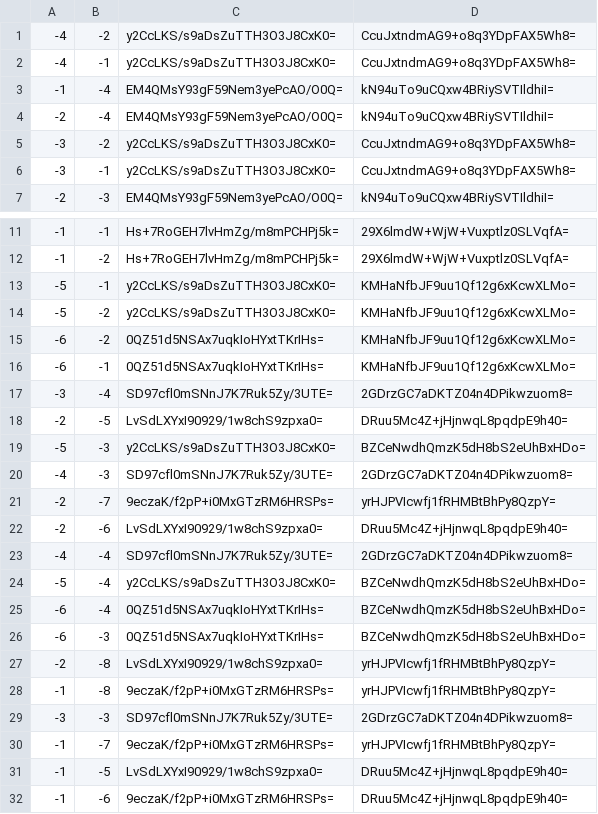
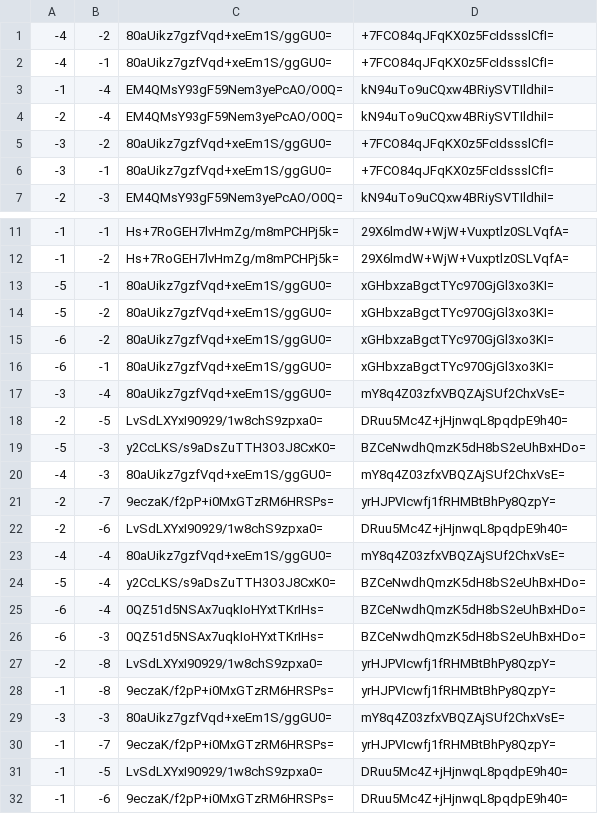
Before and after one commit to GrimCraftMaps/Escapism_Nether, a CSV file: tiles/zoom.0/metadata/k.-1.-1.csv, drawn as a sheet; only a part is shown, gaps mark what is left out.

```diff
--- a/tiles/zoom.0/metadata/k.-1.-1.csv
+++ b/tiles/zoom.0/metadata/k.-1.-1.csv
@@ -1,7 +1,7 @@
--4,-2,y2CcLKS/s9aDsZuTTH3O3J8CxK0=,CcuJxtndmAG9+o8q3YDpFAX5Wh8=
--4,-1,y2CcLKS/s9aDsZuTTH3O3J8CxK0=,CcuJxtndmAG9+o8q3YDpFAX5Wh8=
+-4,-2,80aUikz7gzfVqd+xeEm1S/ggGU0=,+7FCO84qJFqKX0z5FcIdssslCfI=
+-4,-1,80aUikz7gzfVqd+xeEm1S/ggGU0=,+7FCO84qJFqKX0z5FcIdssslCfI=
 -1,-4,EM4QMsY93gF59Nem3yePcAO/O0Q=,kN94uTo9uCQxw4BRiySVTIldhiI=
 -2,-4,EM4QMsY93gF59Nem3yePcAO/O0Q=,kN94uTo9uCQxw4BRiySVTIldhiI=
--3,-2,y2CcLKS/s9aDsZuTTH3O3J8CxK0=,CcuJxtndmAG9+o8q3YDpFAX5Wh8=
--3,-1,y2CcLKS/s9aDsZuTTH3O3J8CxK0=,CcuJxtndmAG9+o8q3YDpFAX5Wh8=
+-3,-2,80aUikz7gzfVqd+xeEm1S/ggGU0=,+7FCO84qJFqKX0z5FcIdssslCfI=
+-3,-1,80aUikz7gzfVqd+xeEm1S/ggGU0=,+7FCO84qJFqKX0z5FcIdssslCfI=
 -2,-3,EM4QMsY93gF59Nem3yePcAO/O0Q=,kN94uTo9uCQxw4BRiySVTIldhiI=
@@ -12,13 +12,13 @@
 -1,-2,Hs+7RoGEH7lvHmZg/m8mPCHPj5k=,29X6lmdW+WjW+Vuxptlz0SLVqfA=
--5,-1,y2CcLKS/s9aDsZuTTH3O3J8CxK0=,KMHaNfbJF9uu1Qf12g6xKcwXLMo=
--5,-2,y2CcLKS/s9aDsZuTTH3O3J8CxK0=,KMHaNfbJF9uu1Qf12g6xKcwXLMo=
--6,-2,0QZ51d5NSAx7uqkIoHYxtTKrIHs=,KMHaNfbJF9uu1Qf12g6xKcwXLMo=
--6,-1,0QZ51d5NSAx7uqkIoHYxtTKrIHs=,KMHaNfbJF9uu1Qf12g6xKcwXLMo=
--3,-4,SD97cfl0mSNnJ7K7Ruk5Zy/3UTE=,2GDrzGC7aDKTZ04n4DPikwzuom8=
+-5,-1,80aUikz7gzfVqd+xeEm1S/ggGU0=,xGHbxzaBgctTYc970GjGl3xo3KI=
+-5,-2,80aUikz7gzfVqd+xeEm1S/ggGU0=,xGHbxzaBgctTYc970GjGl3xo3KI=
+-6,-2,80aUikz7gzfVqd+xeEm1S/ggGU0=,xGHbxzaBgctTYc970GjGl3xo3KI=
+-6,-1,80aUikz7gzfVqd+xeEm1S/ggGU0=,xGHbxzaBgctTYc970GjGl3xo3KI=
+-3,-4,80aUikz7gzfVqd+xeEm1S/ggGU0=,mY8q4Z03zfxVBQZAjSUf2ChxVsE=
 -2,-5,LvSdLXYxI90929/1w8chS9zpxa0=,DRuu5Mc4Z+jHjnwqL8pqdpE9h40=
 -5,-3,y2CcLKS/s9aDsZuTTH3O3J8CxK0=,BZCeNwdhQmzK5dH8bS2eUhBxHDo=
--4,-3,SD97cfl0mSNnJ7K7Ruk5Zy/3UTE=,2GDrzGC7aDKTZ04n4DPikwzuom8=
+-4,-3,80aUikz7gzfVqd+xeEm1S/ggGU0=,mY8q4Z03zfxVBQZAjSUf2ChxVsE=
 -2,-7,9eczaK/f2pP+i0MxGTzRM6HRSPs=,yrHJPVIcwfj1fRHMBtBhPy8QzpY=
 -2,-6,LvSdLXYxI90929/1w8chS9zpxa0=,DRuu5Mc4Z+jHjnwqL8pqdpE9h40=
--4,-4,SD97cfl0mSNnJ7K7Ruk5Zy/3UTE=,2GDrzGC7aDKTZ04n4DPikwzuom8=
+-4,-4,80aUikz7gzfVqd+xeEm1S/ggGU0=,mY8q4Z03zfxVBQZAjSUf2ChxVsE=
 -5,-4,y2CcLKS/s9aDsZuTTH3O3J8CxK0=,BZCeNwdhQmzK5dH8bS2eUhBxHDo=
@@ -28,3 +28,3 @@
 -1,-8,9eczaK/f2pP+i0MxGTzRM6HRSPs=,yrHJPVIcwfj1fRHMBtBhPy8QzpY=
--3,-3,SD97cfl0mSNnJ7K7Ruk5Zy/3UTE=,2GDrzGC7aDKTZ04n4DPikwzuom8=
+-3,-3,80aUikz7gzfVqd+xeEm1S/ggGU0=,mY8q4Z03zfxVBQZAjSUf2ChxVsE=
 -1,-7,9eczaK/f2pP+i0MxGTzRM6HRSPs=,yrHJPVIcwfj1fRHMBtBhPy8QzpY=
```
Also changed, not shown: tiles/zoom.-1/metadata/k.-1.-1.csv, tiles/zoom.-2/metadata/k.-1.-1.csv, 22 other files.
